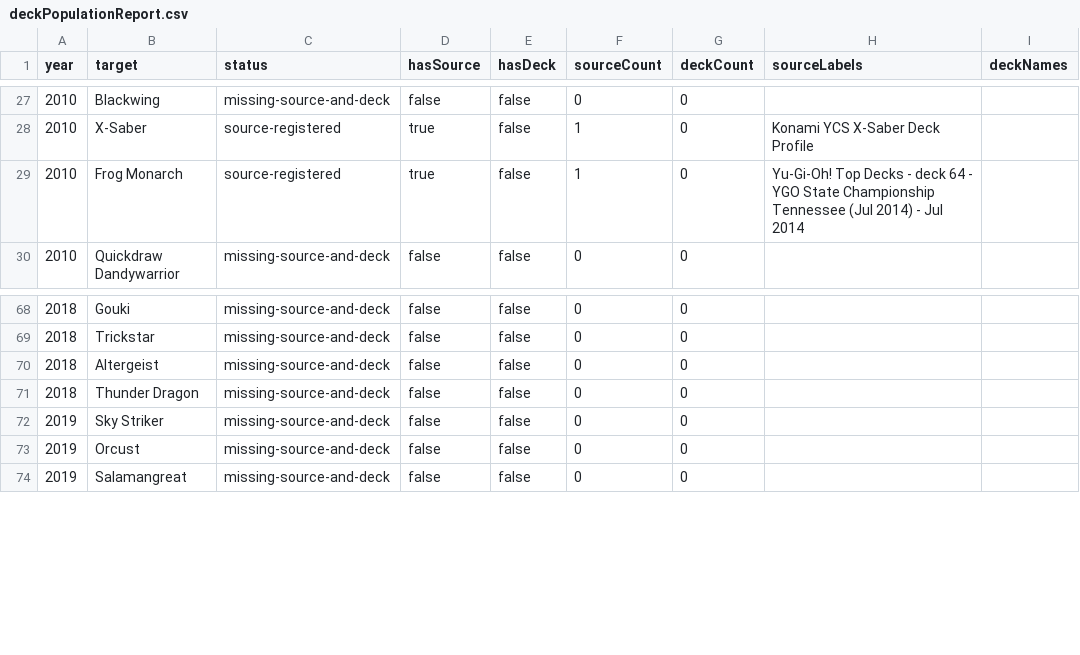
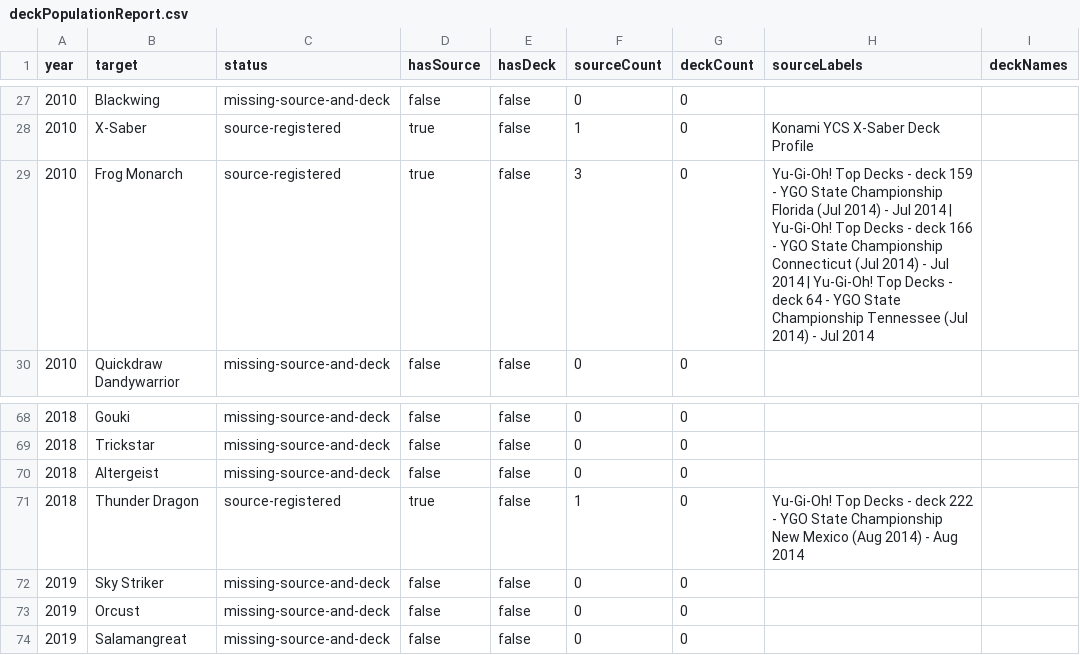
Before and after one commit to Idontyoudont/yugiohmetadecks, a CSV file: data/deckPopulationReport.csv, drawn as a sheet; only a part is shown, gaps mark what is left out; the diff covers the shown part only.

Commit message:
Bulk import next Top Decks batch

```diff
--- a/data/deckPopulationReport.csv
+++ b/data/deckPopulationReport.csv
@@ -28,3 +28,3 @@ year,target,status,hasSource,hasDeck,sourceCount,deckCount,sourceLabels,deckName
 2010,X-Saber,source-registered,true,false,1,0,Konami YCS X-Saber Deck Profile,
-2010,Frog Monarch,source-registered,true,false,1,0,Yu-Gi-Oh! Top Decks - deck 64 - YGO State Championship Tennessee (Jul 2014) - Jul 2014,
+2010,Frog Monarch,source-registered,true,false,3,0,Yu-Gi-Oh! Top Decks - deck 159 - YGO State Championship Florida (Jul 2014) - Jul 2014 | Yu-Gi-Oh! Top Decks - deck 166 - YGO State Championship Connecticut (Jul 2014) - Jul 2014 | Yu-Gi-Oh! Top Decks - deck 64 - YGO State Championship Tennessee (Jul 2014) - Jul 2014,
 2010,Quickdraw Dandywarrior,missing-source-and-deck,false,false,0,0,,
@@ -70,3 +70,3 @@ year,target,status,hasSource,hasDeck,sourceCount,deckCount,sourceLabels,deckName
 2018,Altergeist,missing-source-and-deck,false,false,0,0,,
-2018,Thunder Dragon,missing-source-and-deck,false,false,0,0,,
+2018,Thunder Dragon,source-registered,true,false,1,0,Yu-Gi-Oh! Top Decks - deck 222 - YGO State Championship New Mexico (Aug 2014) - Aug 2014,
 2019,Sky Striker,missing-source-and-deck,false,false,0,0,,
```
Also changed, not shown: 7 added rows, 7 removed rows and 12 edited cells elsewhere in this file, data/deckResearchQueue.csv, 15 other files.
